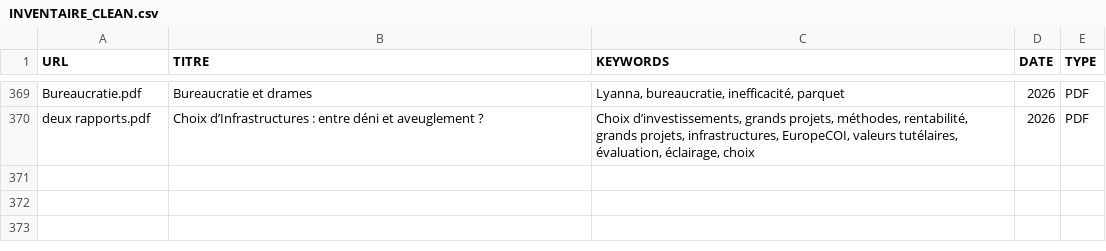
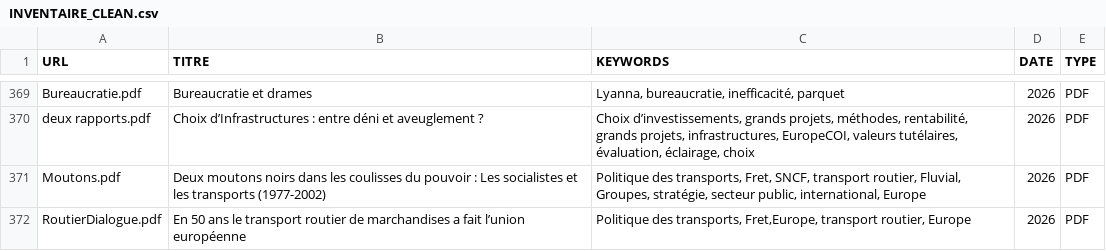
Before and after one commit to patintosh/transport, a CSV file: INVENTAIRE_CLEAN.csv, drawn as a sheet; only a part is shown, gaps mark what is left out; the diff names each change by its address in the sheet, - before the commit and + after, or states it on an @@ line.

```diff
--- a/INVENTAIRE_CLEAN.csv
+++ b/INVENTAIRE_CLEAN.csv
+row 371: Moutons.pdf | Deux moutons noirs dans les coulisses du pouvoir : Les socialistes et les transports (1977-2002) | Politique des transports, Fret, SNCF, transport routier, Fluvial, Groupes, stratégie, secteur public, international, Europe | 2026 | PDF
+row 372: RoutierDialogue.pdf | En 50 ans le transport routier de marchandises a fait l’union européenne | Politique des transports, Fret,Europe, transport routier, Europe | 2026 | PDF
```
Also changed, not shown: 5 other files.
